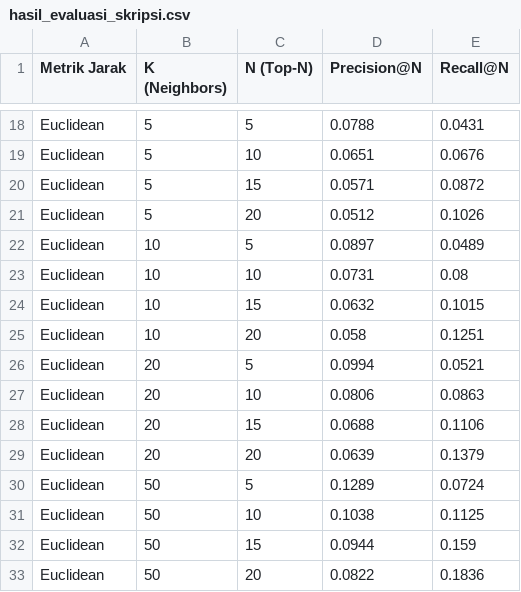
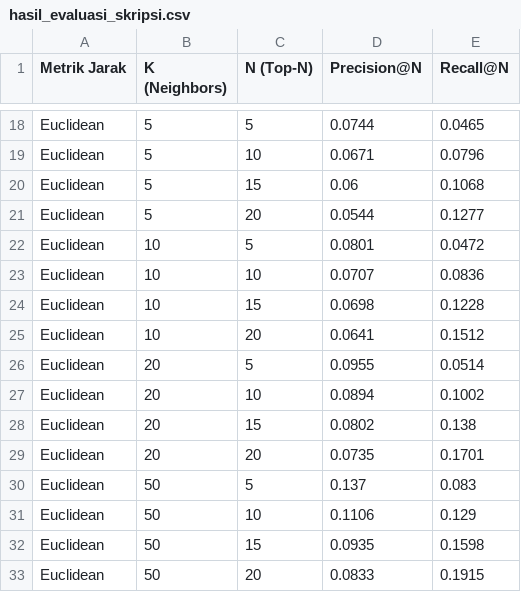
Before and after one commit to difhaels/steam-recommender-backend-python, a CSV file: hasil_evaluasi_skripsi.csv, drawn as a sheet; only a part is shown, gaps mark what is left out; the diff covers the shown part only; the diff names each change by its address in the sheet, - before the commit and + after, or states it on an @@ line.

```diff
--- a/hasil_evaluasi_skripsi.csv
+++ b/hasil_evaluasi_skripsi.csv
-D18 (Precision@N): 0.0788
+D18 (Precision@N): 0.0744
-E18 (Recall@N): 0.0431
+E18 (Recall@N): 0.0465
-D19 (Precision@N): 0.0651
+D19 (Precision@N): 0.0671
-E19 (Recall@N): 0.0676
+E19 (Recall@N): 0.0796
-D20 (Precision@N): 0.0571
+D20 (Precision@N): 0.06
-E20 (Recall@N): 0.0872
+E20 (Recall@N): 0.1068
-D21 (Precision@N): 0.0512
+D21 (Precision@N): 0.0544
-E21 (Recall@N): 0.1026
+E21 (Recall@N): 0.1277
-D22 (Precision@N): 0.0897
+D22 (Precision@N): 0.0801
-E22 (Recall@N): 0.0489
+E22 (Recall@N): 0.0472
-D23 (Precision@N): 0.0731
+D23 (Precision@N): 0.0707
-E23 (Recall@N): 0.08
+E23 (Recall@N): 0.0836
-D24 (Precision@N): 0.0632
+D24 (Precision@N): 0.0698
-E24 (Recall@N): 0.1015
+E24 (Recall@N): 0.1228
-D25 (Precision@N): 0.058
+D25 (Precision@N): 0.0641
-E25 (Recall@N): 0.1251
+E25 (Recall@N): 0.1512
-D26 (Precision@N): 0.0994
+D26 (Precision@N): 0.0955
-E26 (Recall@N): 0.0521
+E26 (Recall@N): 0.0514
-D27 (Precision@N): 0.0806
+D27 (Precision@N): 0.0894
-E27 (Recall@N): 0.0863
+E27 (Recall@N): 0.1002
-D28 (Precision@N): 0.0688
+D28 (Precision@N): 0.0802
-E28 (Recall@N): 0.1106
+E28 (Recall@N): 0.138
-D29 (Precision@N): 0.0639
+D29 (Precision@N): 0.0735
-E29 (Recall@N): 0.1379
+E29 (Recall@N): 0.1701
-D30 (Precision@N): 0.1289
+D30 (Precision@N): 0.137
-E30 (Recall@N): 0.0724
+E30 (Recall@N): 0.083
-D31 (Precision@N): 0.1038
+D31 (Precision@N): 0.1106
-E31 (Recall@N): 0.1125
+E31 (Recall@N): 0.129
-D32 (Precision@N): 0.0944
+D32 (Precision@N): 0.0935
-E32 (Recall@N): 0.159
+E32 (Recall@N): 0.1598
-D33 (Precision@N): 0.0822
+D33 (Precision@N): 0.0833
-E33 (Recall@N): 0.1836
+E33 (Recall@N): 0.1915
```
Also changed, not shown: 32 edited cells elsewhere in this file, 5 other files.
